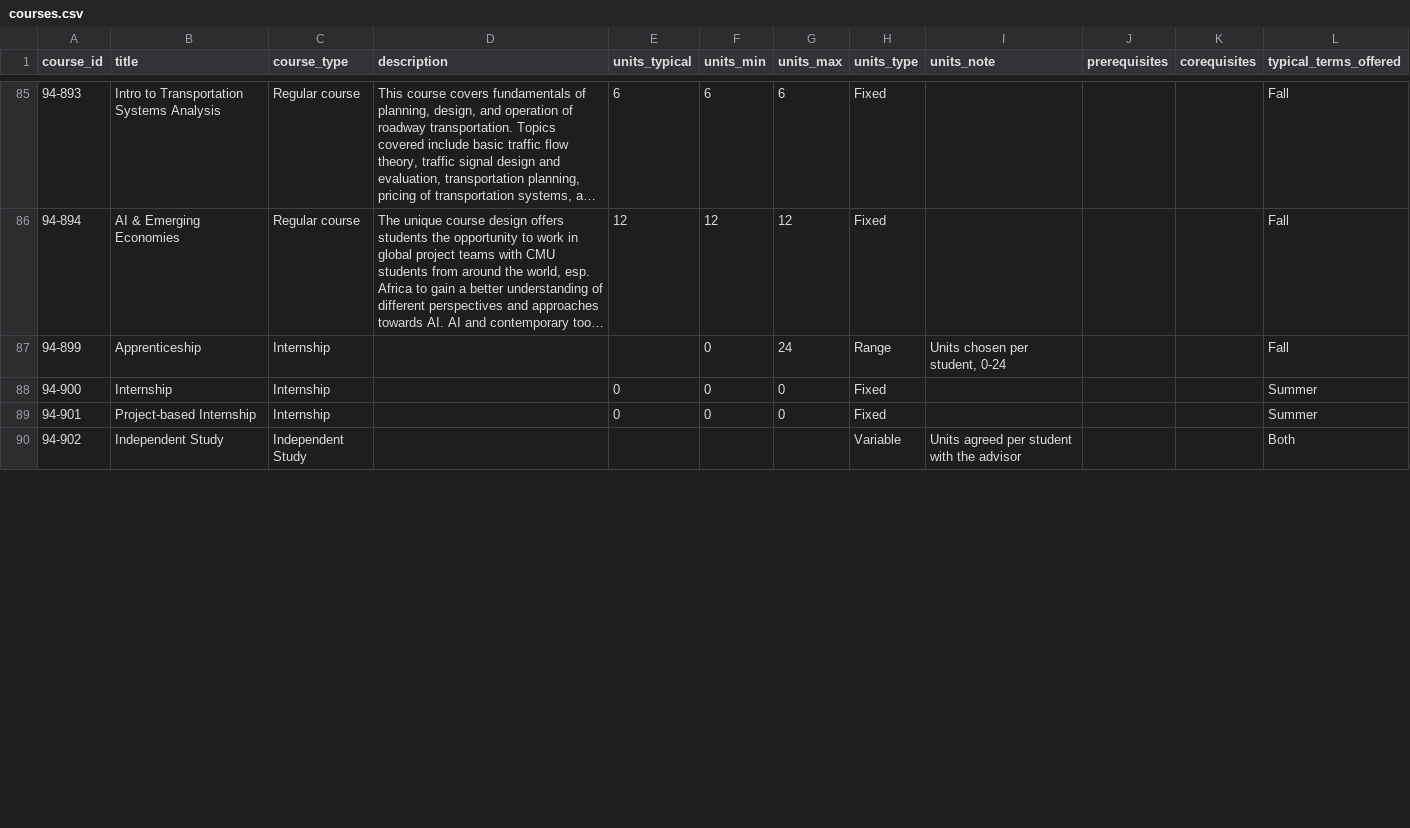
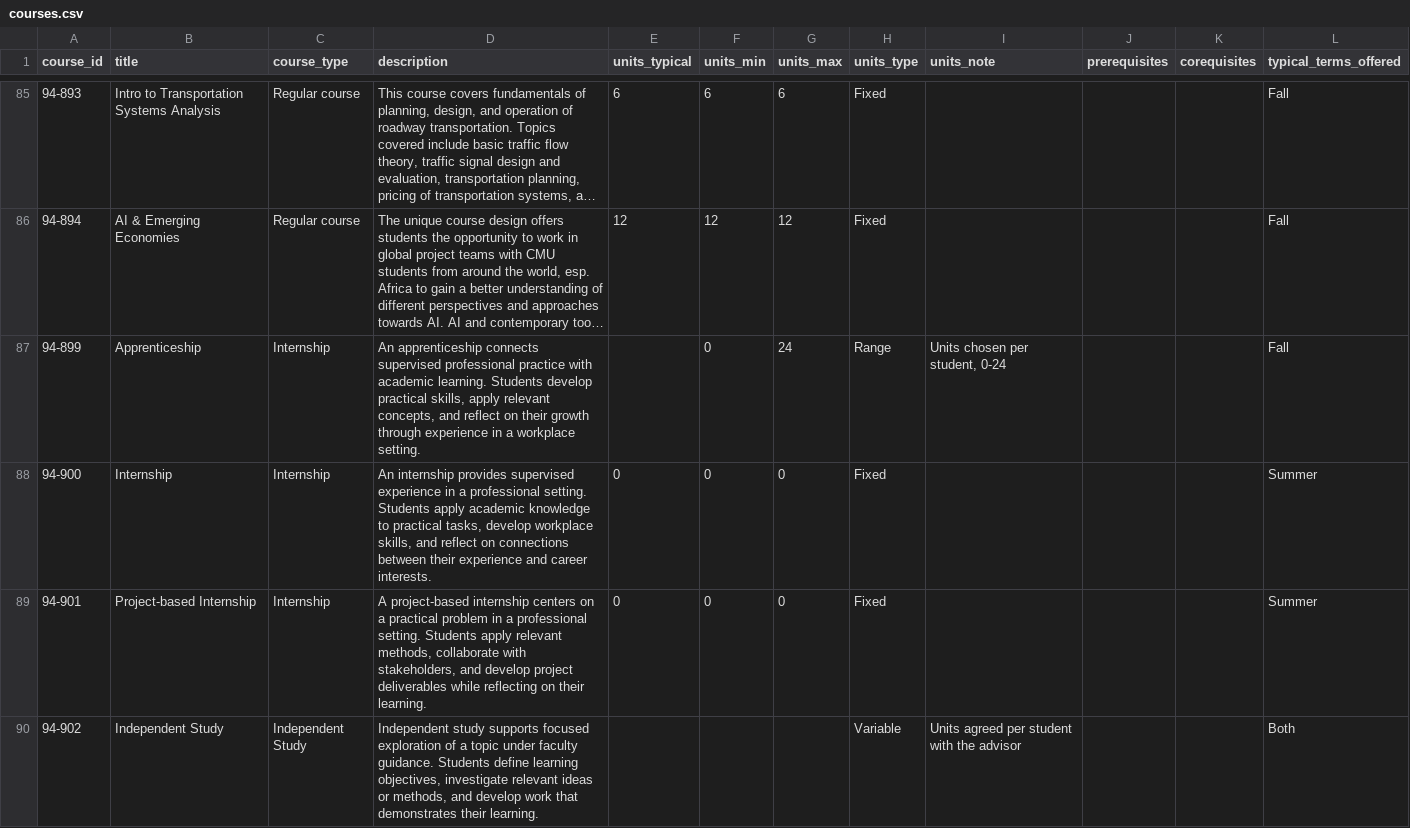
Before and after one commit to Eveaowu/i2ai-project, a CSV file: dataset/courses.csv, drawn as a sheet; only a part is shown, gaps mark what is left out; long unchanged cells end in …; the diff covers the shown part only; the diff names each change by its address in the sheet, - before the commit and + after, or states it on an @@ line.

```diff
--- a/dataset/courses.csv
+++ b/dataset/courses.csv
-D87 (description): (empty)
+D87 (description): An apprenticeship connects supervised professional practice with academic learning. Students develop practical skills, apply relevant concepts, and reflect on their growth through experience in a workplace setting.
-D88 (description): (empty)
+D88 (description): An internship provides supervised experience in a professional setting. Students apply academic knowledge to practical tasks, develop workplace skills, and reflect on connections between their experience and career interests.
-D89 (description): (empty)
+D89 (description): A project-based internship centers on a practical problem in a professional setting. Students apply relevant methods, collaborate with stakeholders, and develop project deliverables while reflecting on their learning.
-D90 (description): (empty)
+D90 (description): Independent study supports focused exploration of a topic under faculty guidance. Students define learning objectives, investigate relevant ideas or methods, and develop work that demonstrates their learning.
```
Also changed, not shown: 17 edited cells elsewhere in this file, dataset/student_data.csv, 42 other files.
